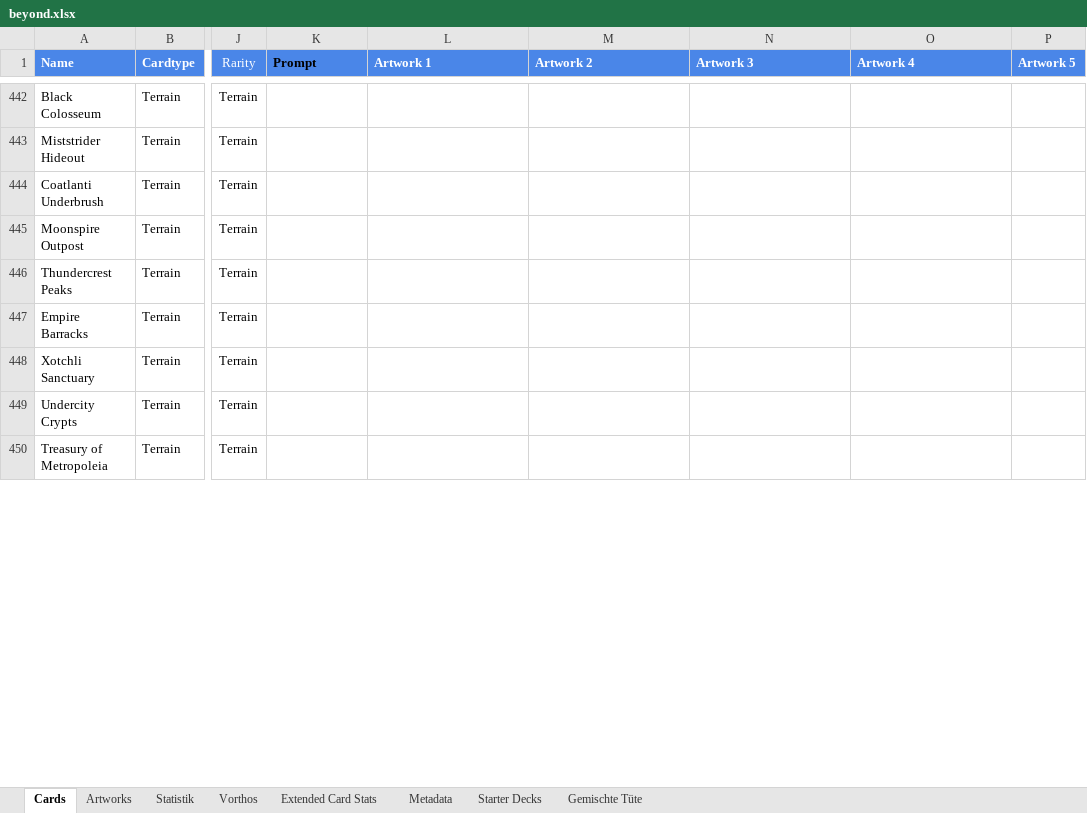
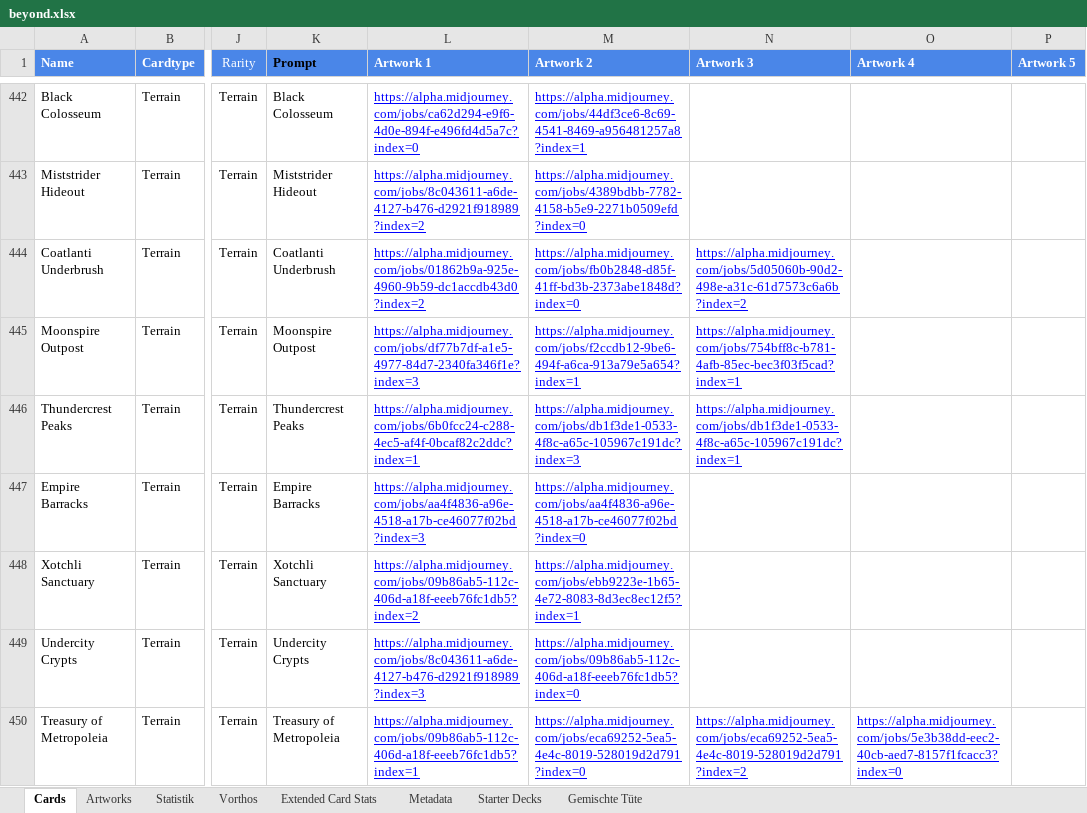
Before and after one commit to nonbiristudios/shardsofbeyond, an Excel workbook: workspace/card-data/beyond.xlsx, sheet Cards, drawn as a sheet; only a part is shown, gaps mark what is left out; values as stored, in another font and other column widths than the file's, no borders; charts and pictures and conditional formats not drawn; the diff covers the shown part only; the diff names each change by its address in the sheet, - before the commit and + after, or states it on an @@ line.

```diff
--- a/workspace/card-data/beyond.xlsx (sheet Cards)
+++ b/workspace/card-data/beyond.xlsx (sheet Cards)
-K442 (Prompt): (empty)
+K442 (Prompt): Black Colosseum
-L442 (Artwork 1): (empty)
+L442 (Artwork 1): https://alpha.midjourney.com/jobs/ca62d294-e9f6-4d0e-894f-e496fd4d5a7c?index=0
-M442 (Artwork 2): (empty)
+M442 (Artwork 2): https://alpha.midjourney.com/jobs/44df3ce6-8c69-4541-8469-a956481257a8?index=1
-K443 (Prompt): (empty)
+K443 (Prompt): Miststrider Hideout
-L443 (Artwork 1): (empty)
+L443 (Artwork 1): https://alpha.midjourney.com/jobs/8c043611-a6de-4127-b476-d2921f918989?index=2
-M443 (Artwork 2): (empty)
+M443 (Artwork 2): https://alpha.midjourney.com/jobs/4389bdbb-7782-4158-b5e9-2271b0509efd?index=0
-K444 (Prompt): (empty)
+K444 (Prompt): Coatlanti Underbrush
-L444 (Artwork 1): (empty)
+L444 (Artwork 1): https://alpha.midjourney.com/jobs/01862b9a-925e-4960-9b59-dc1accdb43d0?index=2
-M444 (Artwork 2): (empty)
+M444 (Artwork 2): https://alpha.midjourney.com/jobs/fb0b2848-d85f-41ff-bd3b-2373abe1848d?index=0
-N444 (Artwork 3): (empty)
+N444 (Artwork 3): https://alpha.midjourney.com/jobs/5d05060b-90d2-498e-a31c-61d7573c6a6b?index=2
-K445 (Prompt): (empty)
+K445 (Prompt): Moonspire Outpost
-L445 (Artwork 1): (empty)
+L445 (Artwork 1): https://alpha.midjourney.com/jobs/df77b7df-a1e5-4977-84d7-2340fa346f1e?index=3
-M445 (Artwork 2): (empty)
+M445 (Artwork 2): https://alpha.midjourney.com/jobs/f2ccdb12-9be6-494f-a6ca-913a79e5a654?index=1
-N445 (Artwork 3): (empty)
+N445 (Artwork 3): https://alpha.midjourney.com/jobs/754bff8c-b781-4afb-85ec-bec3f03f5cad?index=1
-K446 (Prompt): (empty)
+K446 (Prompt): Thundercrest Peaks
-L446 (Artwork 1): (empty)
+L446 (Artwork 1): https://alpha.midjourney.com/jobs/6b0fcc24-c288-4ec5-af4f-0bcaf82c2ddc?index=1
-M446 (Artwork 2): (empty)
+M446 (Artwork 2): https://alpha.midjourney.com/jobs/db1f3de1-0533-4f8c-a65c-105967c191dc?index=3
-N446 (Artwork 3): (empty)
+N446 (Artwork 3): https://alpha.midjourney.com/jobs/db1f3de1-0533-4f8c-a65c-105967c191dc?index=1
-K447 (Prompt): (empty)
+K447 (Prompt): Empire Barracks
-L447 (Artwork 1): (empty)
+L447 (Artwork 1): https://alpha.midjourney.com/jobs/aa4f4836-a96e-4518-a17b-ce46077f02bd?index=3
-M447 (Artwork 2): (empty)
+M447 (Artwork 2): https://alpha.midjourney.com/jobs/aa4f4836-a96e-4518-a17b-ce46077f02bd?index=0
-K448 (Prompt): (empty)
+K448 (Prompt): Xotchli Sanctuary
-L448 (Artwork 1): (empty)
+L448 (Artwork 1): https://alpha.midjourney.com/jobs/09b86ab5-112c-406d-a18f-eeeb76fc1db5?index=2
-M448 (Artwork 2): (empty)
+M448 (Artwork 2): https://alpha.midjourney.com/jobs/ebb9223e-1b65-4e72-8083-8d3ec8ec12f5?index=1
-K449 (Prompt): (empty)
+K449 (Prompt): Undercity Crypts
-L449 (Artwork 1): (empty)
+L449 (Artwork 1): https://alpha.midjourney.com/jobs/8c043611-a6de-4127-b476-d2921f918989?index=3
-M449 (Artwork 2): (empty)
+M449 (Artwork 2): https://alpha.midjourney.com/jobs/09b86ab5-112c-406d-a18f-eeeb76fc1db5?index=0
-K450 (Prompt): (empty)
+K450 (Prompt): Treasury of Metropoleia
-L450 (Artwork 1): (empty)
+L450 (Artwork 1): https://alpha.midjourney.com/jobs/09b86ab5-112c-406d-a18f-eeeb76fc1db5?index=1
-M450 (Artwork 2): (empty)
+M450 (Artwork 2): https://alpha.midjourney.com/jobs/eca69252-5ea5-4e4c-8019-528019d2d791?index=0
-N450 (Artwork 3): (empty)
+N450 (Artwork 3): https://alpha.midjourney.com/jobs/eca69252-5ea5-4e4c-8019-528019d2d791?index=2
-O450 (Artwork 4): (empty)
+O450 (Artwork 4): https://alpha.midjourney.com/jobs/5e3b38dd-eec2-40cb-aed7-8157f1fcacc3?index=0
```
Also changed, not shown: 64 edited cells elsewhere in this sheet, sheet Artworks, charts or pictures, 3 other files.
